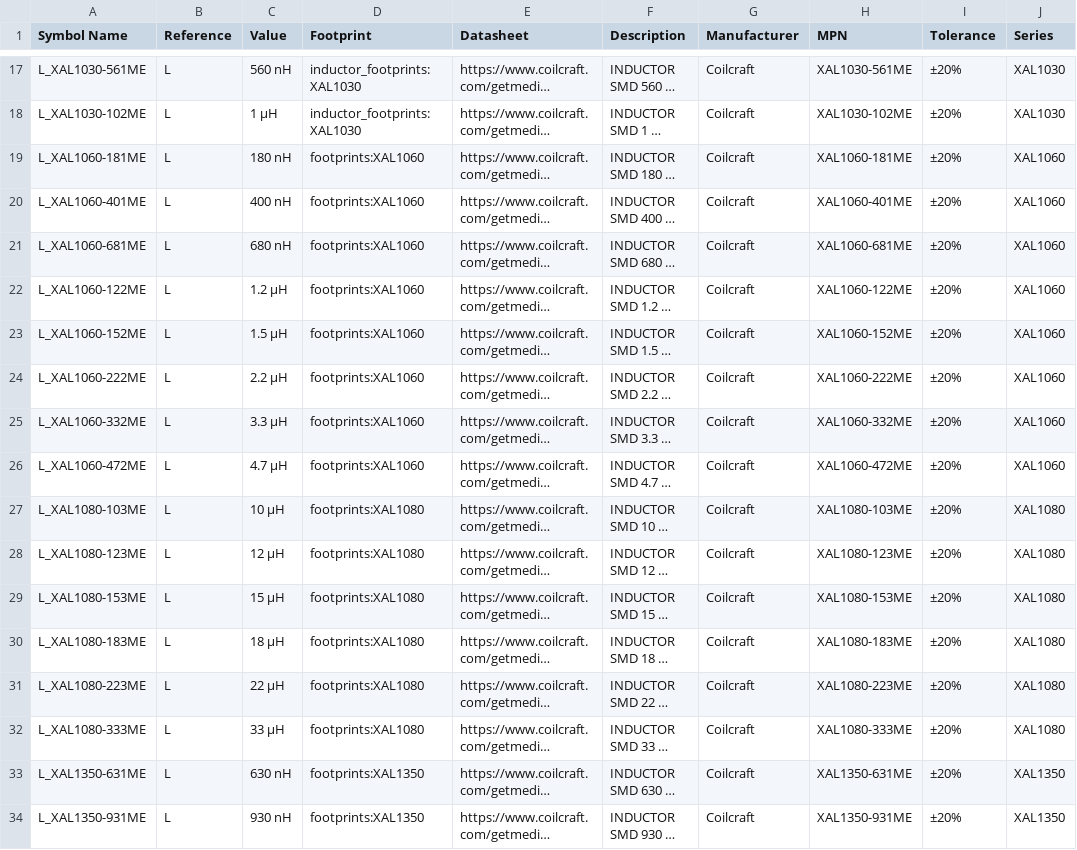
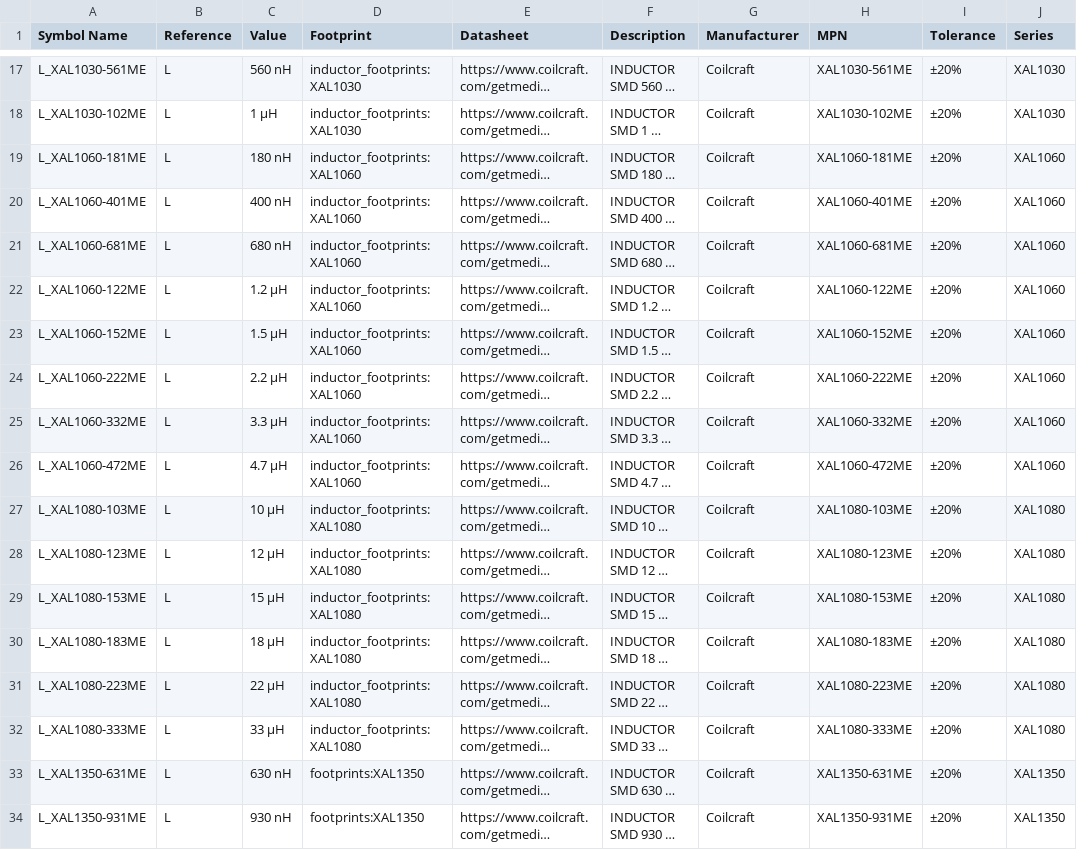
Before and after one commit to ionutms/KiCAD_Symbol_Generator, a CSV file: data/UNITED_INDUCTORS_DATA_BASE.csv, drawn as a sheet; only a part is shown, gaps mark what is left out; long unchanged cells end in …; the diff names each change by its address in the sheet, - before the commit and + after, or states it on an @@ line.

```diff
--- a/data/UNITED_INDUCTORS_DATA_BASE.csv
+++ b/data/UNITED_INDUCTORS_DATA_BASE.csv
-D19:D26 (Footprint): footprints:XAL1060
+D19:D26 (Footprint): inductor_footprints:XAL1060
-D27:D32 (Footprint): footprints:XAL1080
+D27:D32 (Footprint): inductor_footprints:XAL1080
```
Also changed, not shown: data/XAL1060_part_numbers.csv, data/XAL1080_part_numbers.csv, 10 other files.
